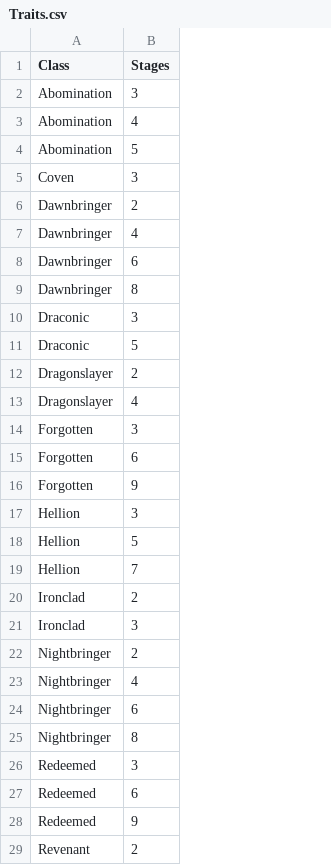
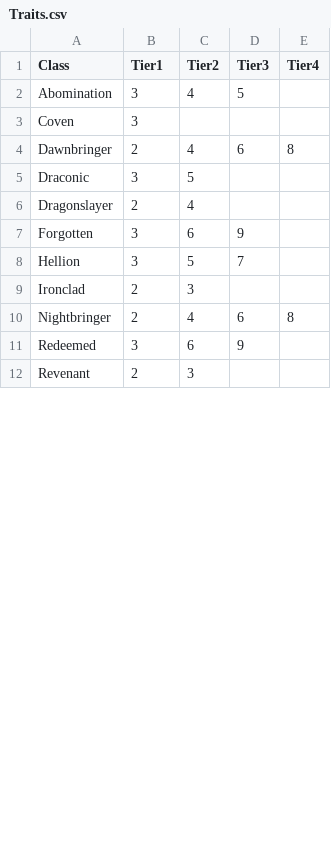
Before and after one commit to wd7512/The-Music-of-Primes, a CSV file: Non-Current/LOL TFT/Set 5/Traits.csv, drawn as a sheet; only a part is shown; removed rows and columns are numbered as before the commit, all else as after; the diff covers the shown part only; the diff names each change by its address in the sheet, - before the commit and + after, or states it on an @@ line.

```diff
--- a/Non-Current/LOL TFT/Set 5/Traits.csv
+++ b/Non-Current/LOL TFT/Set 5/Traits.csv
+column C (Tier2), rows 2-12: 4 |  | 4 | 5 | 4 | 6 | 5 | 3 | 4 | 6 | 3
+column D (Tier3), rows 2-11: 5 |  | 6 |  |  | 9 | 7 |  | 6 | 9
+column E (Tier4), rows 4-10: 8 |  |  |  |  |  | 8
-B1: Stages
+B1: Tier1
-row 3: Abomination | 4
-row 4: Abomination | 5
-row 7: Dawnbringer | 4
-row 8: Dawnbringer | 6
-row 9: Dawnbringer | 8
-row 11: Draconic | 5
-row 13: Dragonslayer | 4
-row 15: Forgotten | 6
-row 16: Forgotten | 9
-row 18: Hellion | 5
-row 19: Hellion | 7
-row 21: Ironclad | 3
-row 23: Nightbringer | 4
-row 24: Nightbringer | 6
-row 25: Nightbringer | 8
-row 27: Redeemed | 6
-row 28: Redeemed | 9
```
Also changed, not shown: 18 removed rows elsewhere in this file, 2 other files.
